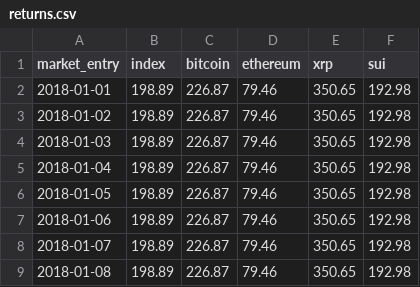
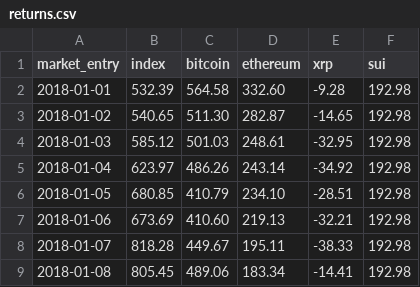
Before and after one commit to lomonosov-n-fund/backtesting, a CSV file: returns.csv, drawn as a sheet; only a part is shown; the diff covers the shown part only.

Commit message:
support for index starts before a constituent is introduced

```diff
--- a/returns.csv
+++ b/returns.csv
@@ -1,9 +1,9 @@
 market_entry,index,bitcoin,ethereum,xrp,sui
-2018-01-01,198.89,226.87,79.46,350.65,192.98
-2018-01-02,198.89,226.87,79.46,350.65,192.98
-2018-01-03,198.89,226.87,79.46,350.65,192.98
-2018-01-04,198.89,226.87,79.46,350.65,192.98
-2018-01-05,198.89,226.87,79.46,350.65,192.98
-2018-01-06,198.89,226.87,79.46,350.65,192.98
-2018-01-07,198.89,226.87,79.46,350.65,192.98
-2018-01-08,198.89,226.87,79.46,350.65,192.98
+2018-01-01,532.39,564.58,332.60,-9.28,192.98
+2018-01-02,540.65,511.30,282.87,-14.65,192.98
+2018-01-03,585.12,501.03,248.61,-32.95,192.98
+2018-01-04,623.97,486.26,243.14,-34.92,192.98
+2018-01-05,680.85,410.79,234.10,-28.51,192.98
+2018-01-06,673.69,410.60,219.13,-32.21,192.98
+2018-01-07,818.28,449.67,195.11,-38.33,192.98
+2018-01-08,805.45,489.06,183.34,-14.41,192.98
```
Also changed, not shown: 92 edited cells elsewhere in this file, 35 other files.
